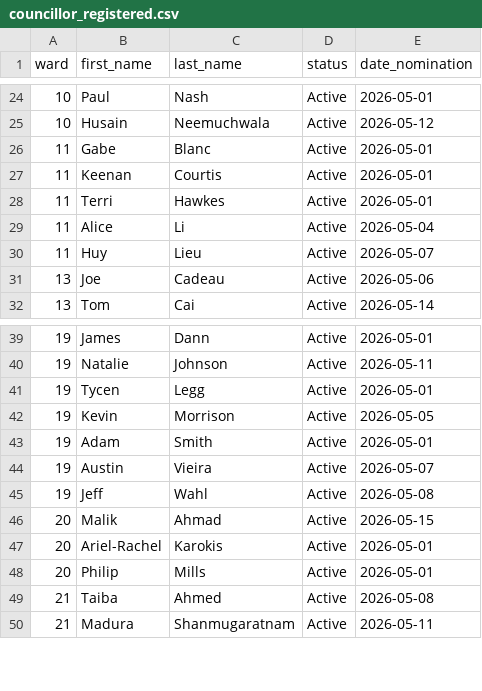
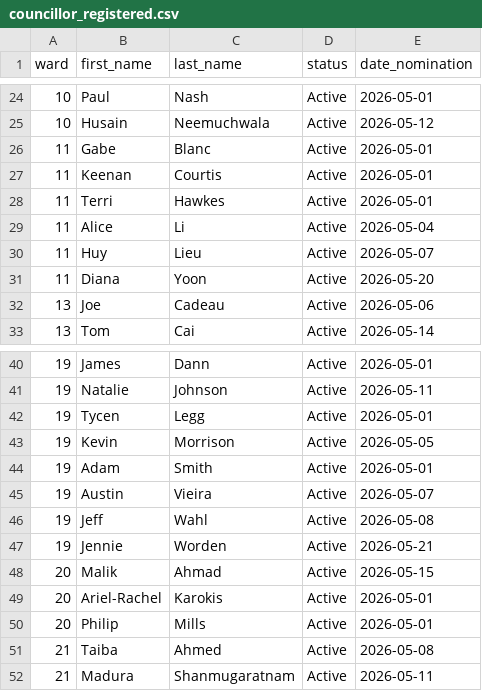
Before and after one commit to alexwolson/toronto-election-poll-tracker-data, a CSV file: data/processed/councillor_registered.csv, drawn as a sheet; only a part is shown, gaps mark what is left out.

```diff
--- a/data/processed/councillor_registered.csv
+++ b/data/processed/councillor_registered.csv
@@ -30,2 +30,3 @@ ward,first_name,last_name,status,date_nomination
 11,Huy,Lieu,Active,2026-05-07
+11,Diana,Yoon,Active,2026-05-20
 13,Joe,Cadeau,Active,2026-05-06
@@ -45,2 +46,3 @@ ward,first_name,last_name,status,date_nomination
 19,Jeff,Wahl,Active,2026-05-08
+19,Jennie,Worden,Active,2026-05-21
 20,Malik,Ahmad,Active,2026-05-15
```
Also changed, not shown: data/processed/challengers.csv, data/processed/coattail_adjustments.csv, 21 other files.
